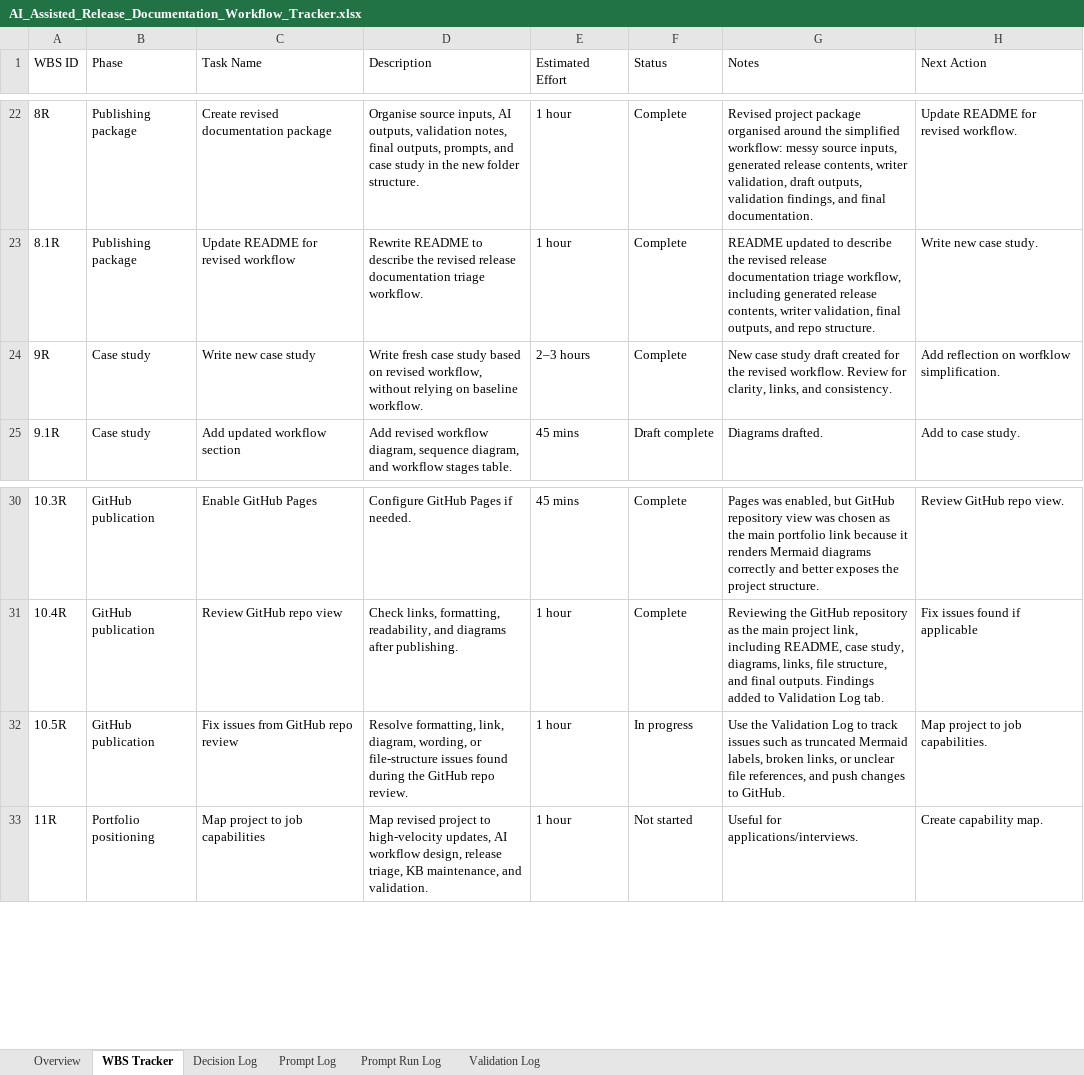
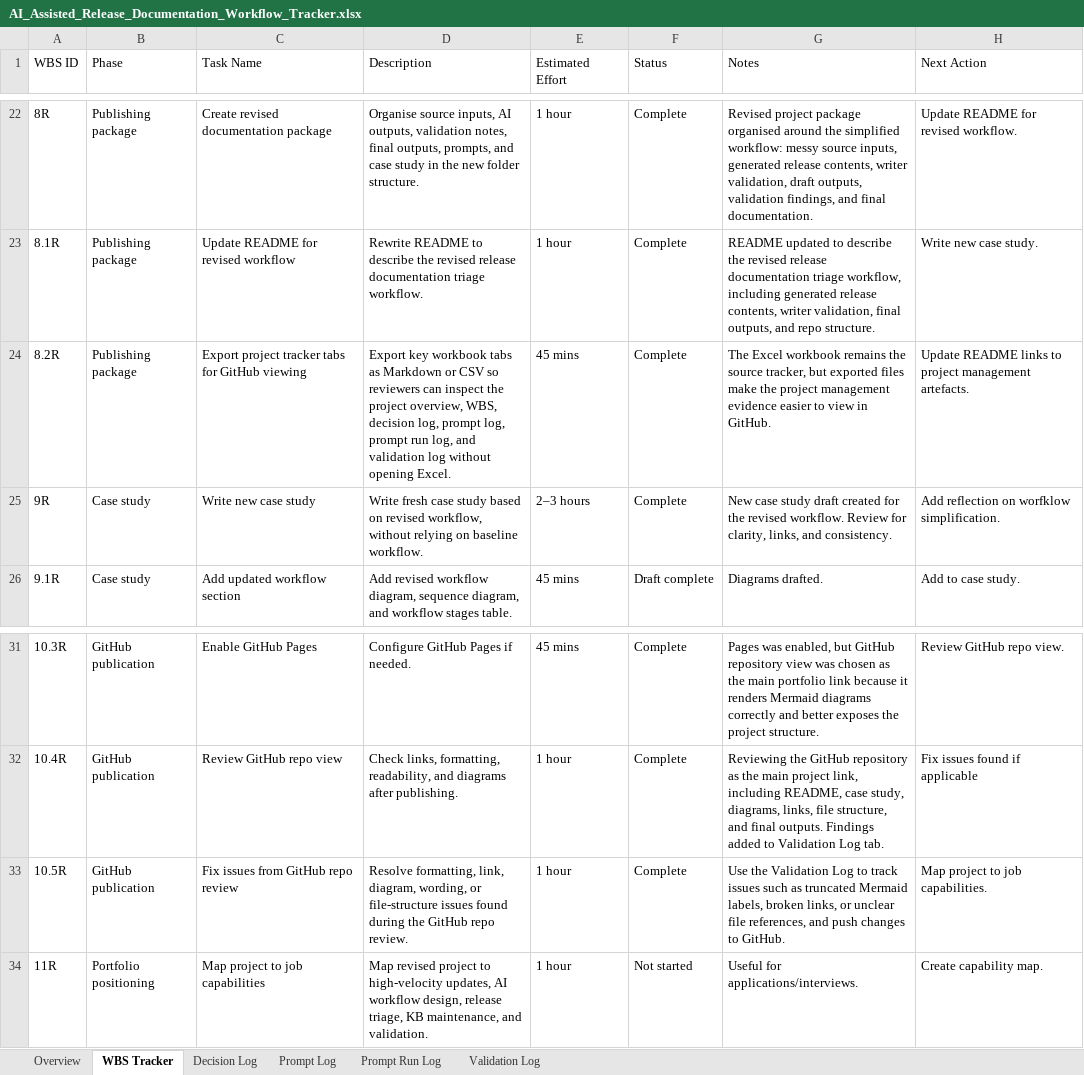
Before and after one commit to klwarde/ai-assisted-release-documentation-workflow, an Excel workbook: 06-project-management/AI_Assisted_Release_Documentation_Workflow_Tracker.xlsx, sheet WBS Tracker, drawn as a sheet; only a part is shown, gaps mark what is left out; values as stored, in another font and other column widths than the file's, no borders; conditional formats and table styles not drawn; addresses are those after the commit; the diff names each change by its address in the sheet, - before the commit and + after, or states it on an @@ line.

Commit message:
Add project tracker exports and update README

```diff
--- a/06-project-management/AI_Assisted_Release_Documentation_Workflow_Tracker.xlsx (sheet WBS Tracker)
+++ b/06-project-management/AI_Assisted_Release_Documentation_Workflow_Tracker.xlsx (sheet WBS Tracker)
+row 24: 8.2R | Publishing package | Export project tracker tabs for GitHub viewing | Export key workbook tabs as Markdown or CSV so reviewers can inspect the project overview, WBS, decision log, prompt log, prompt run log, and validation log without opening Excel. | 45 mins | Complete | The Excel workbook remains the source tracker, but exported files make the project management evidence easier to view in GitHub. | Update README links to project management artefacts.
-F33 (Status): In progress
+F33 (Status): Complete
```
Also changed, not shown: 6 other files.
